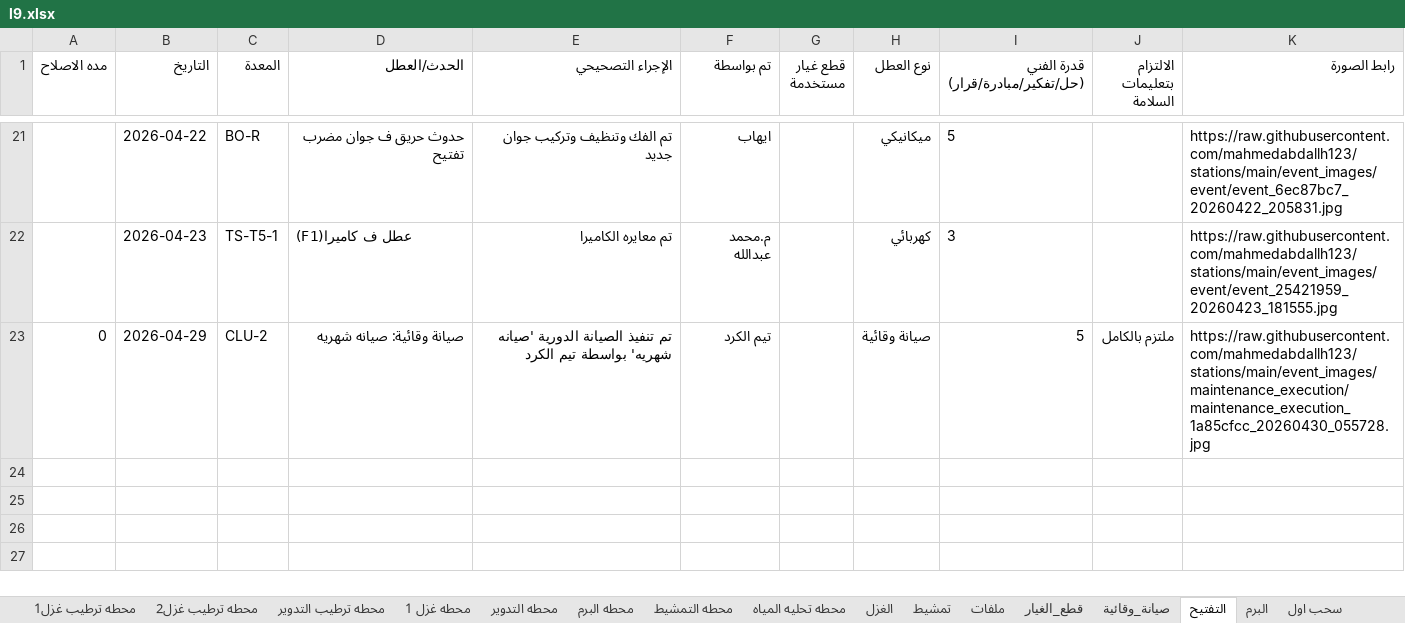
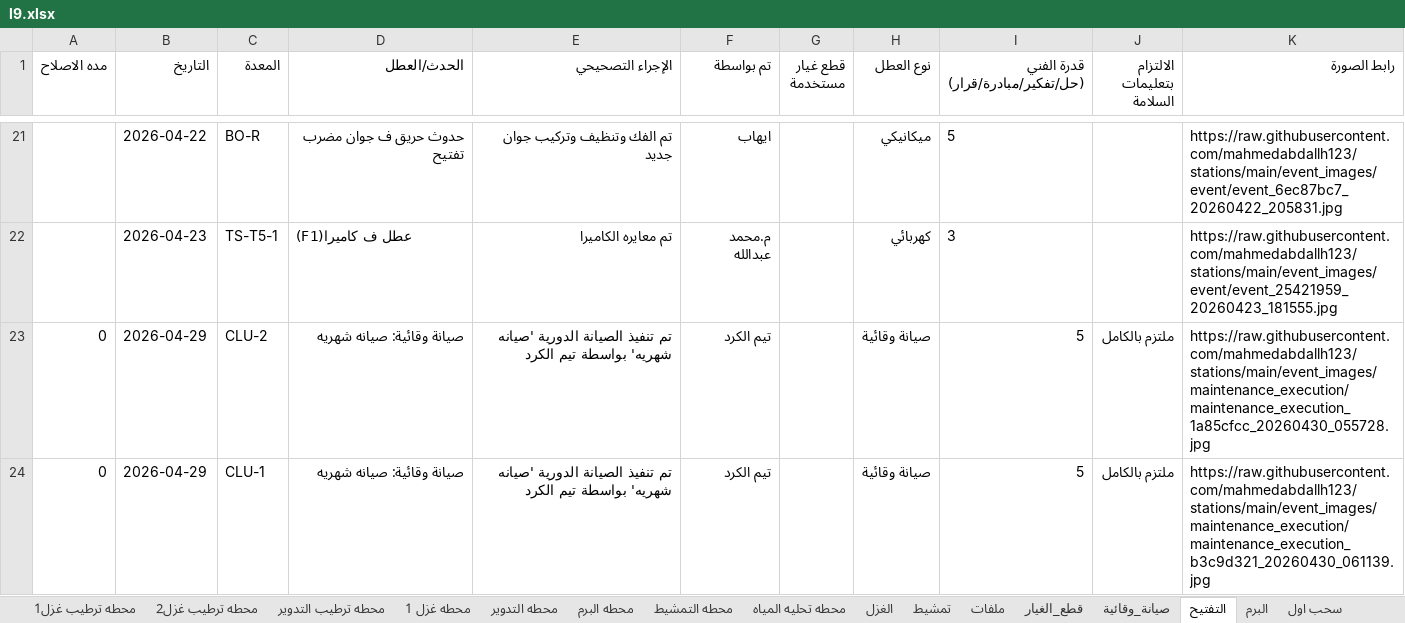
Before and after one commit to mahmedabdallh123/stations, an Excel workbook: l9.xlsx, sheet التفتيح, drawn as a sheet; only a part is shown, gaps mark what is left out; values as stored, in another font and other column widths than the file's, no borders; the diff names each change by its address in the sheet, - before the commit and + after, or states it on an @@ line.

Commit message:
تحديث البيانات - 2026-04-30 06:11:44

```diff
--- a/l9.xlsx (sheet التفتيح)
+++ b/l9.xlsx (sheet التفتيح)
+row 24: 0 | 2026-04-29 | CLU-1 | صيانة وقائية: صيانه شهريه | تم تنفيذ الصيانة الدورية 'صيانه شهريه' بواسطة تيم الكرد | تيم الكرد |  | صيانة وقائية | 5 | ملتزم بالكامل | https://raw.githubusercontent.com/mahmedabdallh123/stations/main/event_images/maintenance_execution/maintenance_execution_b3c9d321_20260430_061139.jpg
```
Also changed, not shown: sheet صيانة_وقائية.
